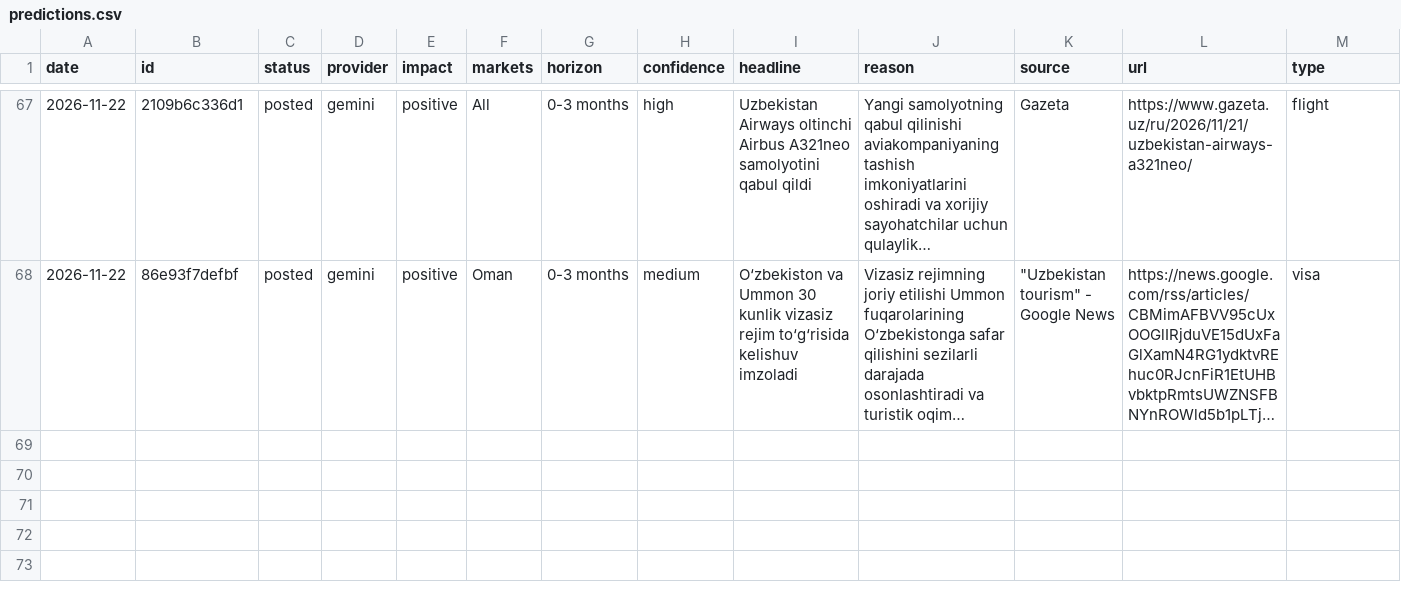
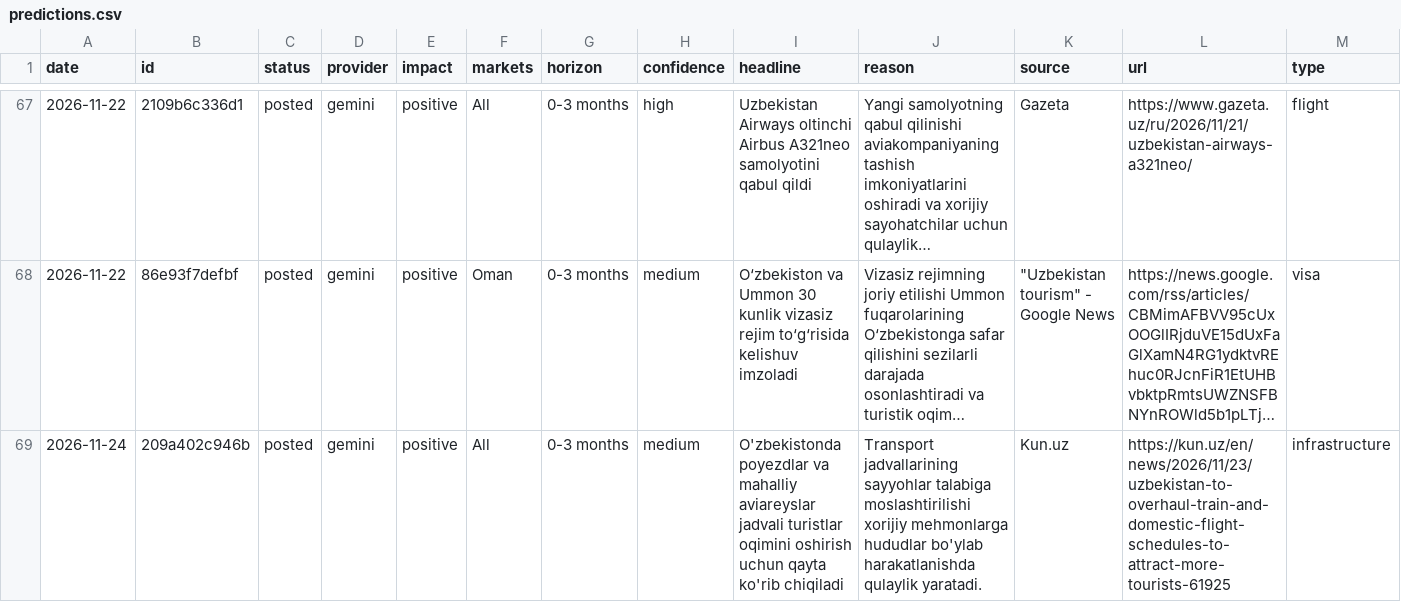
Before and after one commit to ismoiljonmominov8-stack/uzbekistan-tourism-monitor, a CSV file: data/predictions.csv, drawn as a sheet; only a part is shown, gaps mark what is left out; long unchanged cells end in …; rows hold the shown columns only; the diff names each change by its address in the sheet, - before the commit and + after, or states it on an @@ line.

```diff
--- a/data/predictions.csv
+++ b/data/predictions.csv
+row 69: 2026-11-24 | 209a402c946b | posted | gemini | positive | All | 0-3 months | medium | O'zbekistonda poyezdlar va mahalliy aviareyslar jadvali turistlar oqimini oshirish uchun qayta ko'rib chiqiladi | Transport jadvallarining sayyohlar talabiga moslashtirilishi xorijiy mehmonlarga hududlar bo'ylab harakatlanishda qulaylik yaratadi. | Kun.uz | https://kun.uz/en/news/2026/11/23/uzbekistan-to-overhaul-train-and-domestic-flight-schedules-to-attract-more-tourists-61925 | infrastructure
```
Also changed, not shown: data/event_effects.csv, docs/daily_views_by_market.csv, 8 other files.
